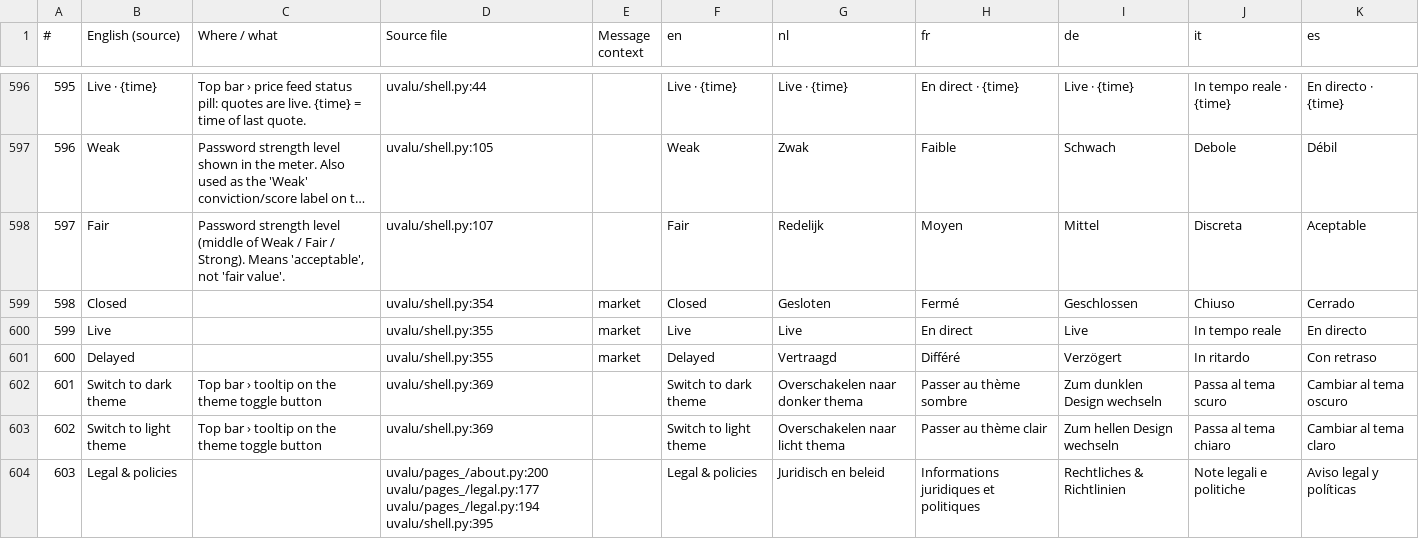
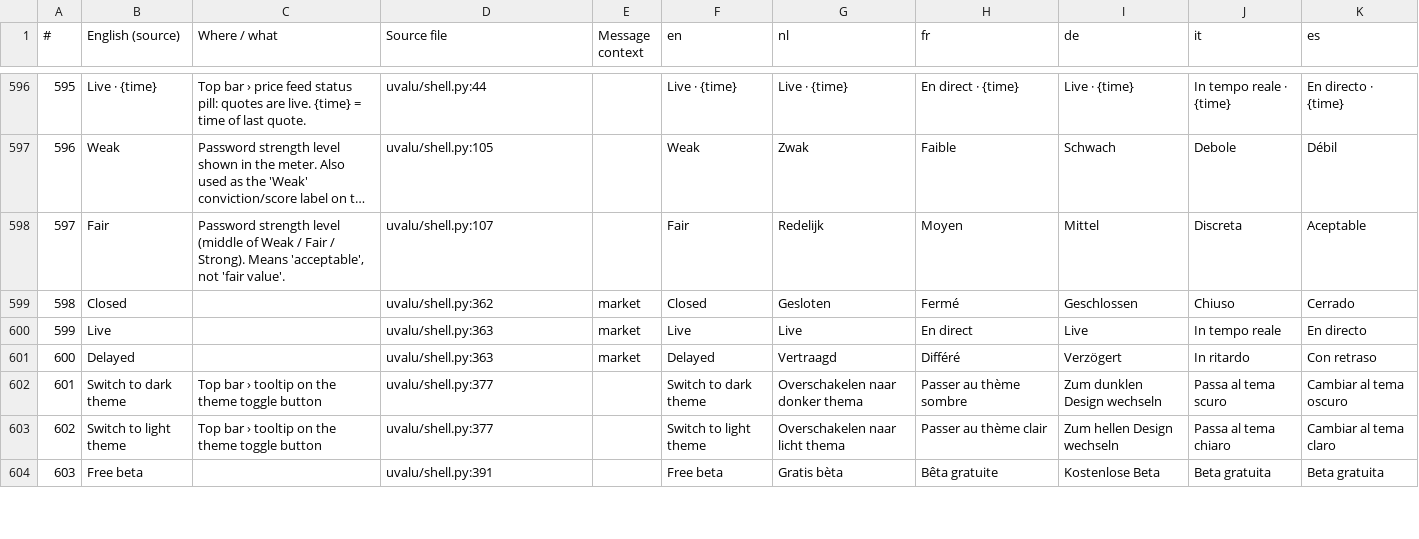
Before and after one commit to svenclaes76/UV, a CSV file: locales/review.csv, drawn as a sheet; only a part is shown, gaps mark what is left out; long unchanged cells end in …; removed rows and columns are numbered as before the commit, all else as after; the diff covers the shown part only; the diff names each change by its address in the sheet, - before the commit and + after, or states it on an @@ line.

```diff
--- a/locales/review.csv
+++ b/locales/review.csv
-D599 (Source file): uvalu/shell.py:354
+D599 (Source file): uvalu/shell.py:362
-D600:D601 (Source file): uvalu/shell.py:355
+D600:D601 (Source file): uvalu/shell.py:363
-D602:D603 (Source file): uvalu/shell.py:369
+D602:D603 (Source file): uvalu/shell.py:377
-row 604: 603 | Legal & policies |  | uvalu/pages_/about.py:200 uvalu/pages_/legal.py:177 uvalu/pages_/legal.py:194 uvalu/shell.py:395 |  | Legal & policies | Juridisch en beleid | Informations juridiques et politiques | Rechtliches & Richtlinien | Note legali e politiche | Aviso legal y políticas
+row 604: 603 | Free beta |  | uvalu/shell.py:391 |  | Free beta | Gratis bèta | Bêta gratuite | Kostenlose Beta | Beta gratuita | Beta gratuita
```
Also changed, not shown: 1 added row, 34 edited cells and row numbers in column A elsewhere in this file, 15 other files.
